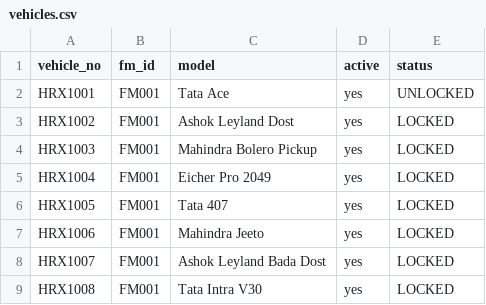
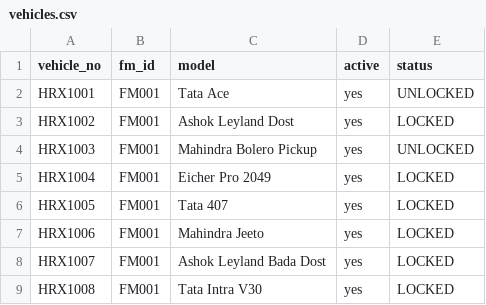
Before and after one commit to Anshuuprajapati/GTRAC_BOT, a CSV file: data/vehicles.csv, drawn as a sheet; only a part is shown.

```diff
--- a/data/vehicles.csv
+++ b/data/vehicles.csv
@@ -3,3 +3,3 @@ HRX1001,FM001,Tata Ace,yes,UNLOCKED
 HRX1002,FM001,Ashok Leyland Dost,yes,LOCKED
-HRX1003,FM001,Mahindra Bolero Pickup,yes,LOCKED
+HRX1003,FM001,Mahindra Bolero Pickup,yes,UNLOCKED
 HRX1004,FM001,Eicher Pro 2049,yes,LOCKED
```
Also changed, not shown: data/audit_log.csv, 3 other files.
